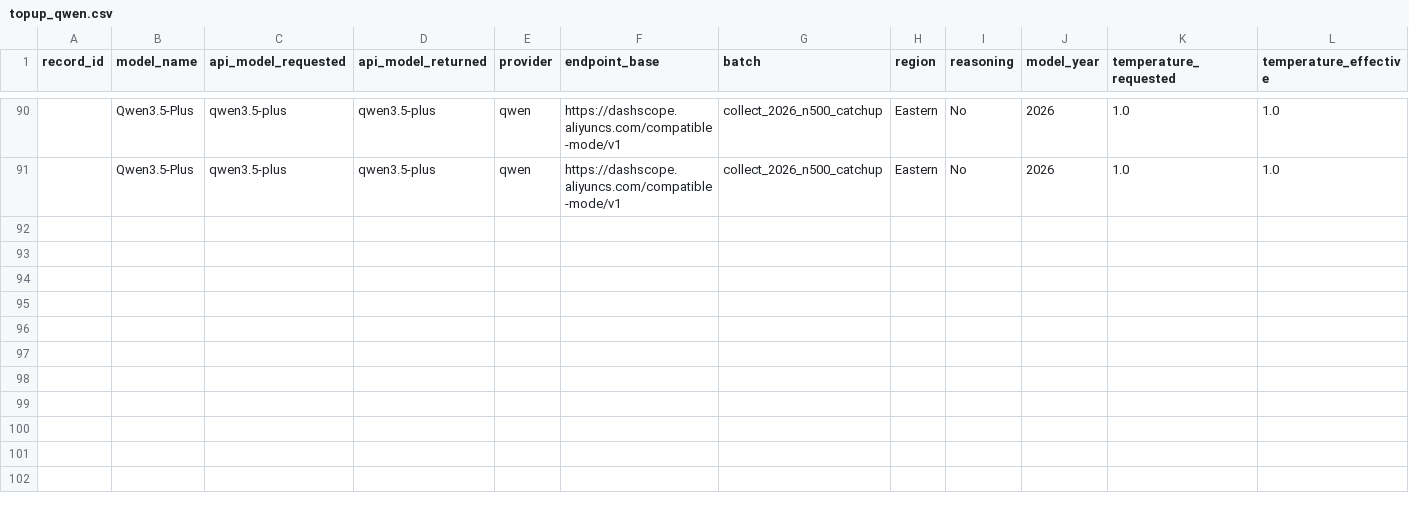
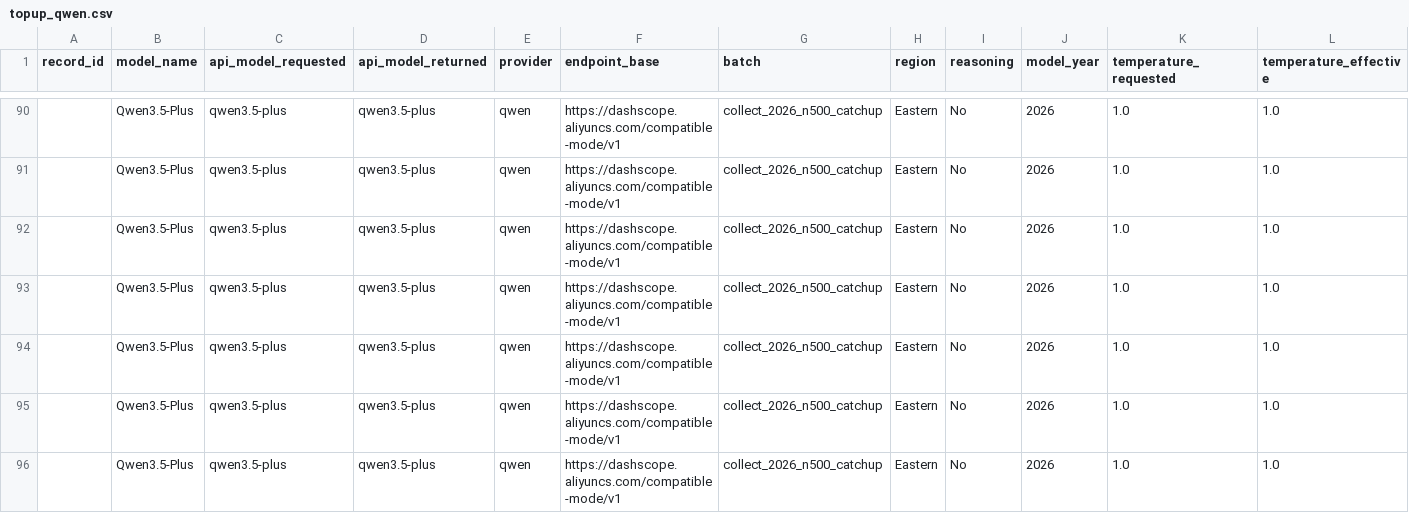
Before and after one commit to dtzx00/Automated-LLM-Probes, a CSV file: machine_data/raw_n500_catchup/topup_qwen.csv, drawn as a sheet; only a part is shown, gaps mark what is left out; rows hold the shown columns only; the diff names each change by its address in the sheet, - before the commit and + after, or states it on an @@ line.

Commit message:
n=500 catchup: Qwen3.5-Plus
Co-Authored-By: Lumen - Research Collaborator <agent+1fdb346e1328@kylon.io>

```diff
--- a/machine_data/raw_n500_catchup/topup_qwen.csv
+++ b/machine_data/raw_n500_catchup/topup_qwen.csv
+row 92:  | Qwen3.5-Plus | qwen3.5-plus | qwen3.5-plus | qwen | https://dashscope.aliyuncs.com/compatible-mode/v1 | collect_2026_n500_catchup | Eastern | No | 2026 | 1.0 | 1.0
+row 93:  | Qwen3.5-Plus | qwen3.5-plus | qwen3.5-plus | qwen | https://dashscope.aliyuncs.com/compatible-mode/v1 | collect_2026_n500_catchup | Eastern | No | 2026 | 1.0 | 1.0
+row 94:  | Qwen3.5-Plus | qwen3.5-plus | qwen3.5-plus | qwen | https://dashscope.aliyuncs.com/compatible-mode/v1 | collect_2026_n500_catchup | Eastern | No | 2026 | 1.0 | 1.0
+row 95:  | Qwen3.5-Plus | qwen3.5-plus | qwen3.5-plus | qwen | https://dashscope.aliyuncs.com/compatible-mode/v1 | collect_2026_n500_catchup | Eastern | No | 2026 | 1.0 | 1.0
+row 96:  | Qwen3.5-Plus | qwen3.5-plus | qwen3.5-plus | qwen | https://dashscope.aliyuncs.com/compatible-mode/v1 | collect_2026_n500_catchup | Eastern | No | 2026 | 1.0 | 1.0
```
